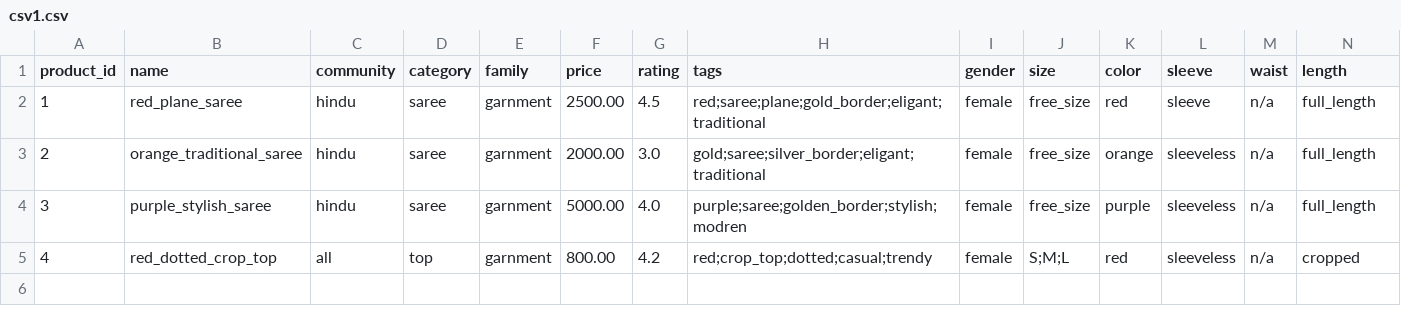
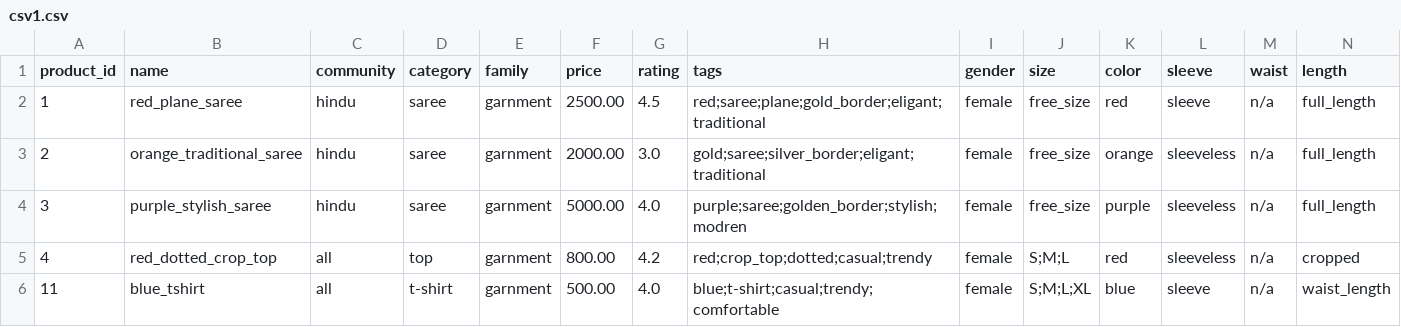
Before and after one commit to Siri-shrilaxmi/multi-community-e-commerce-platform, a CSV file: csv1.csv, drawn as a sheet; only a part is shown; rows hold the shown columns only; the diff names each change by its address in the sheet, - before the commit and + after, or states it on an @@ line.

```diff
--- a/csv1.csv
+++ b/csv1.csv
+row 6: 11 | blue_tshirt | all | t-shirt | garnment | 500.00 | 4.0 | blue;t-shirt;casual;trendy;comfortable | female | S;M;L;XL | blue | sleeve | n/a | waist_length
```
Also changed, not shown: 3 other files.
